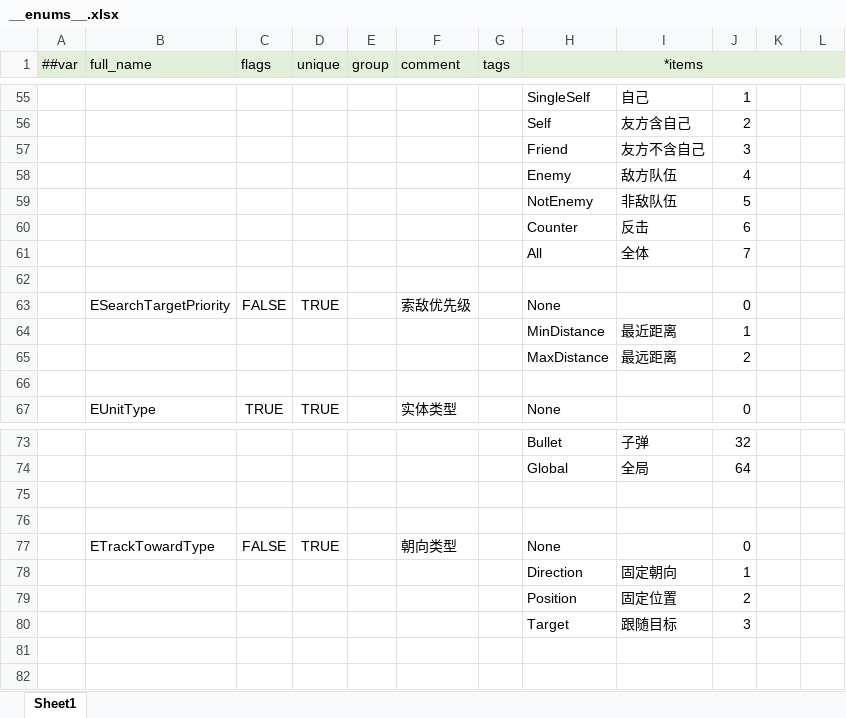
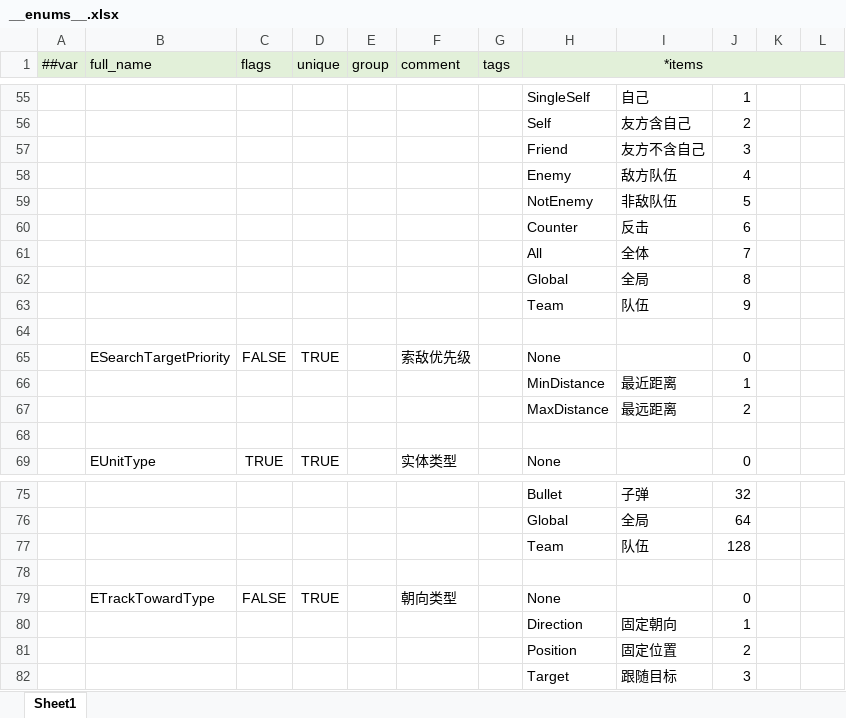
Before and after one commit to alsostone/com.stone.et8, an Excel workbook: Unity/Assets/Config/Excel/Datas/__enums__.xlsx, sheet Sheet1, drawn as a sheet; only a part is shown, gaps mark what is left out; values as stored, in another font and other column widths than the file's, no borders; addresses are those after the commit; the diff names each change by its address in the sheet, - before the commit and + after, or states it on an @@ line.

```diff
--- a/Unity/Assets/Config/Excel/Datas/__enums__.xlsx (sheet Sheet1)
+++ b/Unity/Assets/Config/Excel/Datas/__enums__.xlsx (sheet Sheet1)
+row 62:  |  |  |  |  |  |  | Global | 全局 | 8
+row 63:  |  |  |  |  |  |  | Team | 队伍 | 9
-row 77: (empty)
+row 77:  |  |  |  |  |  |  | Team | 队伍 | 128
```
Also changed, not shown: 6 other files.
